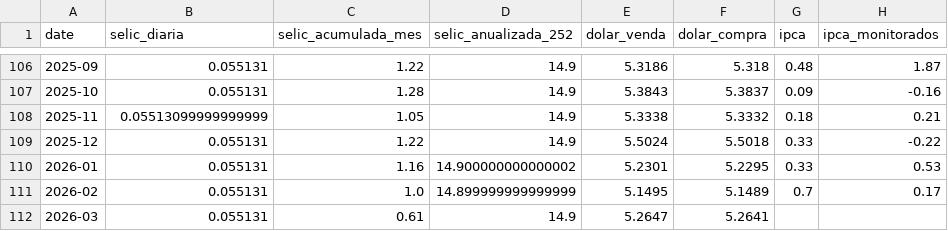
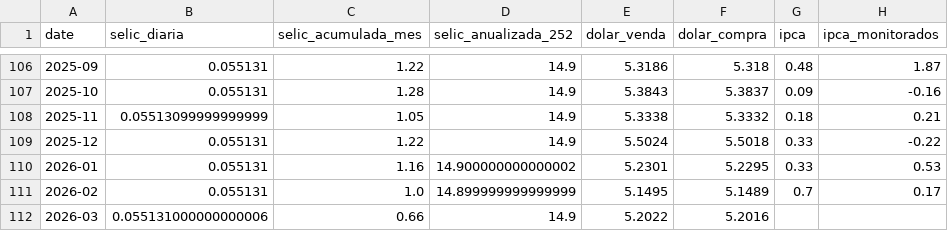
Before and after one commit to apjrprof/datalab-economia-ia, a CSV file: data/processed/dataset_bcb_mensal.csv, drawn as a sheet; only a part is shown, gaps mark what is left out; the diff names each change by its address in the sheet, - before the commit and + after, or states it on an @@ line.

```diff
--- a/data/processed/dataset_bcb_mensal.csv
+++ b/data/processed/dataset_bcb_mensal.csv
-B112 (selic_diaria): 0.055131
+B112 (selic_diaria): 0.055131000000000006
-C112 (selic_acumulada_mes): 0.61
+C112 (selic_acumulada_mes): 0.66
-E112 (dolar_venda): 5.2647
+E112 (dolar_venda): 5.2022
-F112 (dolar_compra): 5.2641
+F112 (dolar_compra): 5.2016
```
Also changed, not shown: data/dataset_macro_mercado_mensal.csv, data/processed/dataset_yfinance_mensal.csv.
